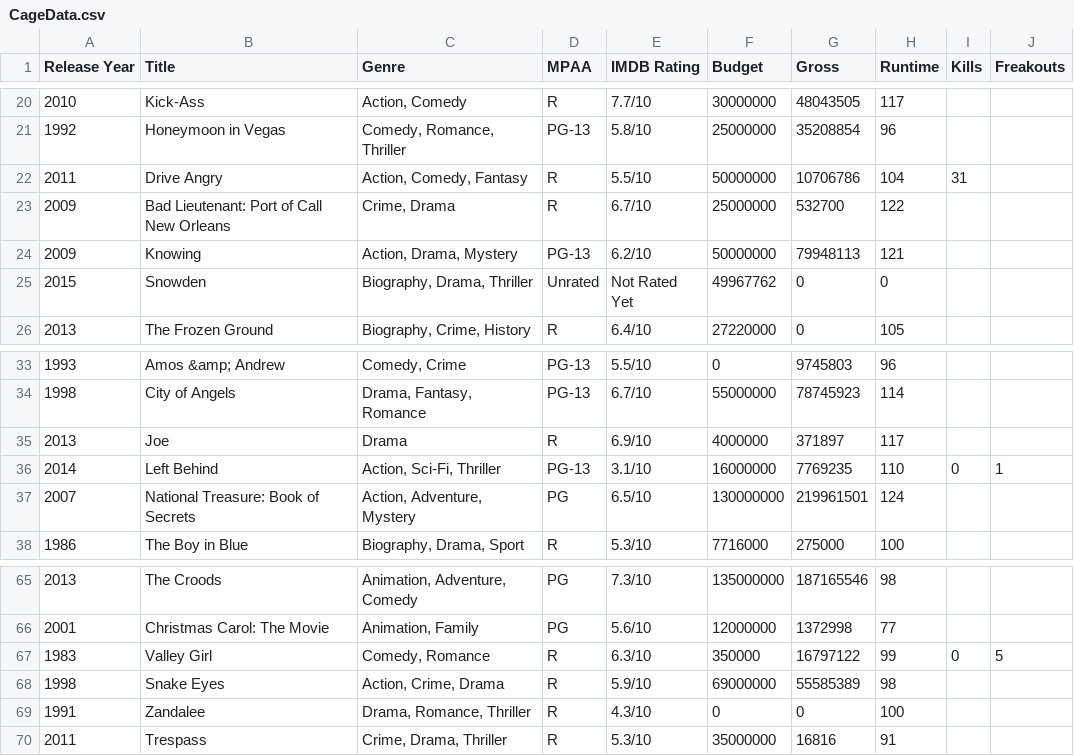
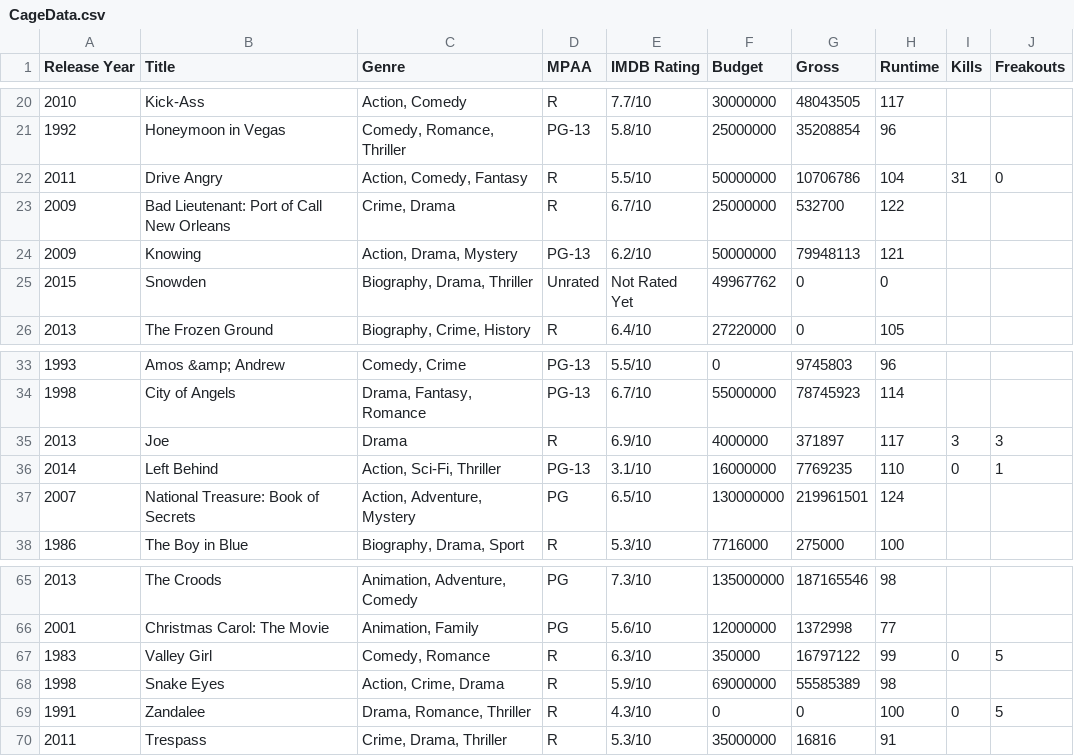
Before and after one commit to markpooley/markpooley.github.io, a CSV file: cage/Data/CageData.csv, drawn as a sheet; only a part is shown, gaps mark what is left out.

Commit message:
Joe and Zandalee reviews, cage data update, commiting deleted files too

```diff
--- a/cage/Data/CageData.csv
+++ b/cage/Data/CageData.csv
@@ -21,3 +21,3 @@ Release Year,Title,Genre,MPAA,IMDB Rating,Budget,Gross,Runtime,Kills,Freakouts
 1992,Honeymoon in Vegas,"Comedy, Romance, Thriller",PG-13,5.8/10,25000000,35208854,96,,
-2011,Drive Angry,"Action, Comedy, Fantasy",R,5.5/10,50000000,10706786,104,31,
+2011,Drive Angry,"Action, Comedy, Fantasy",R,5.5/10,50000000,10706786,104,31,0
 2009,Bad Lieutenant: Port of Call New Orleans,"Crime, Drama",R,6.7/10,25000000,532700,122,,
@@ -34,3 +34,3 @@ Release Year,Title,Genre,MPAA,IMDB Rating,Budget,Gross,Runtime,Kills,Freakouts
 1998,City of Angels,"Drama, Fantasy, Romance",PG-13,6.7/10,55000000,78745923,114,,
-2013,Joe,Drama,R,6.9/10,4000000,371897,117,,
+2013,Joe,Drama,R,6.9/10,4000000,371897,117,3,3
 2014,Left Behind,"Action, Sci-Fi, Thriller",PG-13,3.1/10,16000000,7769235,110,0,1
@@ -68,3 +68,3 @@ Release Year,Title,Genre,MPAA,IMDB Rating,Budget,Gross,Runtime,Kills,Freakouts
 1998,Snake Eyes,"Action, Crime, Drama",R,5.9/10,69000000,55585389,98,,
-1991,Zandalee,"Drama, Romance, Thriller",R,4.3/10,0,0,100,,
+1991,Zandalee,"Drama, Romance, Thriller",R,4.3/10,0,0,100,0,5
 2011,Trespass,"Crime, Drama, Thriller",R,5.3/10,35000000,16816,91,,
```
Also changed, not shown: 4 other files.
